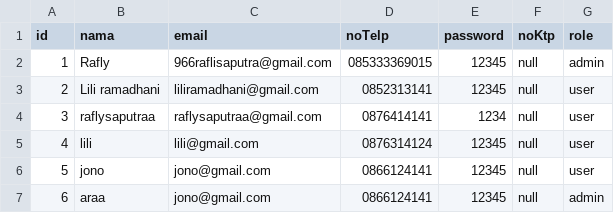
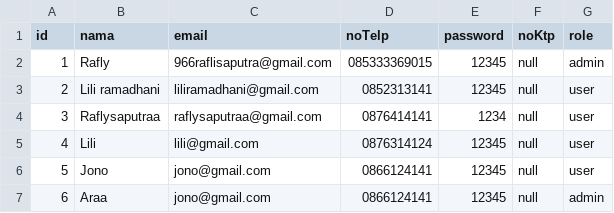
Before and after one commit to AbdulGhodir/project-uap-petruk, a CSV file: data/user.csv, drawn as a sheet.

Commit message:
Menerapkan devide and conquer dengan merge sort di bagian tampilkan data nasabah

```diff
--- a/data/user.csv
+++ b/data/user.csv
@@ -3,5 +3,5 @@ id,nama,email,noTelp,password,noKtp,role
 2,Lili ramadhani,liliramadhani@gmail.com,0852313141,12345,null,user
-3,raflysaputraa,raflysaputraa@gmail.com,0876414141,1234,null,user
-4,lili,lili@gmail.com,0876314124,12345,null,user
-5,jono,jono@gmail.com,0866124141,12345,null,user
-6,araa,jono@gmail.com,0866124141,12345,null,admin
+3,Raflysaputraa,raflysaputraa@gmail.com,0876414141,1234,null,user
+4,Lili,lili@gmail.com,0876314124,12345,null,user
+5,Jono,jono@gmail.com,0866124141,12345,null,user
+6,Araa,jono@gmail.com,0866124141,12345,null,admin
```
Also changed, not shown: 7 other files.
